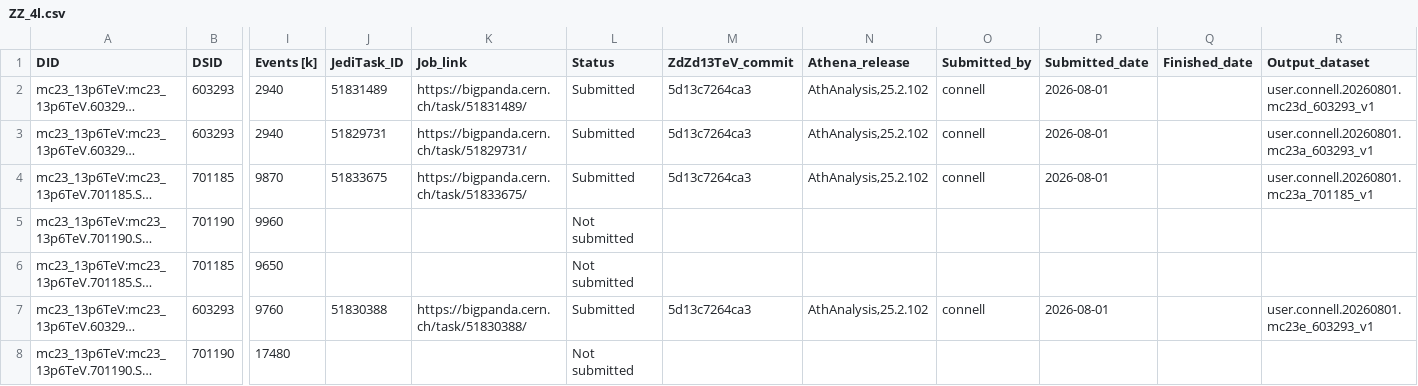
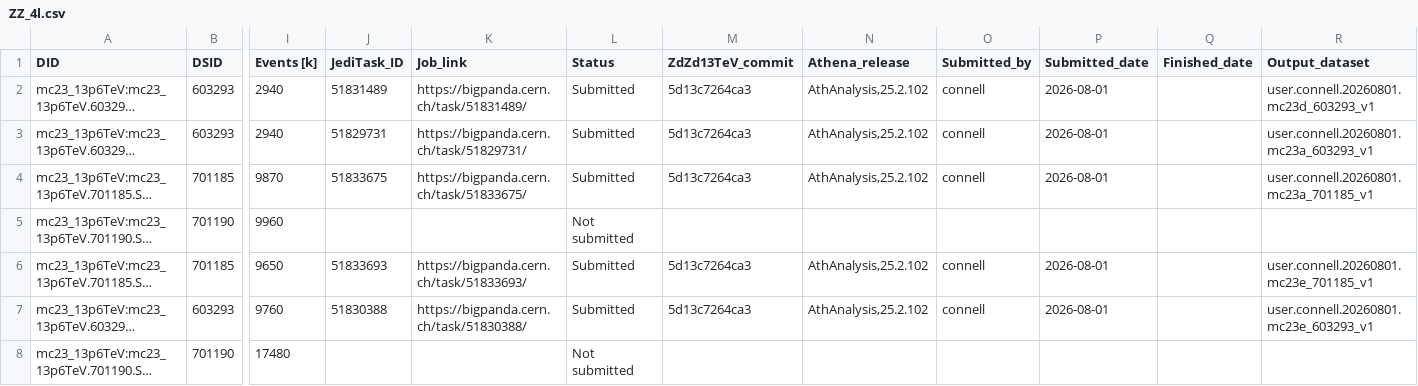
Before and after one commit to rsamconn/ZdZd_R3_production, a CSV file: data/ZZ_4l.csv, drawn as a sheet; only a part is shown, gaps mark what is left out; long unchanged cells end in …; the diff names each change by its address in the sheet, - before the commit and + after, or states it on an @@ line.

Commit message:
Added submission info for DSID 701185, mc23e.

```diff
--- a/data/ZZ_4l.csv
+++ b/data/ZZ_4l.csv
-J6 (JediTask_ID): (empty)
+J6 (JediTask_ID): 51833693
-K6 (Job_link): (empty)
+K6 (Job_link): https://bigpanda.cern.ch/task/51833693/
-L6 (Status): Not submitted
+L6 (Status): Submitted
-M6 (ZdZd13TeV_commit): (empty)
+M6 (ZdZd13TeV_commit): 5d13c7264ca3
-N6 (Athena_release): (empty)
+N6 (Athena_release): AthAnalysis,25.2.102
-O6 (Submitted_by): (empty)
+O6 (Submitted_by): connell
-P6 (Submitted_date): (empty)
+P6 (Submitted_date): 2026-08-01
-R6 (Output_dataset): (empty)
+R6 (Output_dataset): user.connell.20260801.mc23e_701185_v1
```
